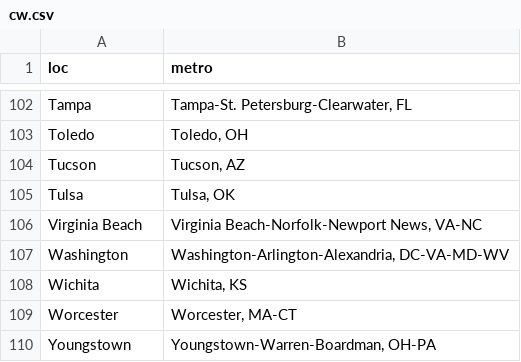
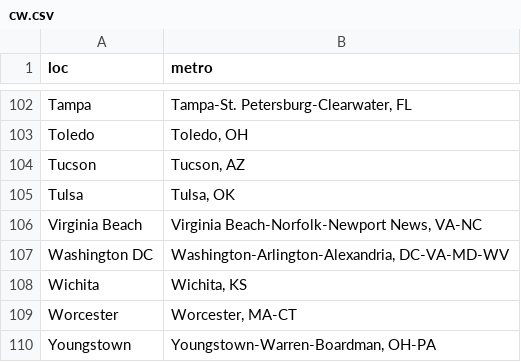
Before and after one commit to hesscl/natrent-viewer, a CSV file: data/cw.csv, drawn as a sheet; only a part is shown, gaps mark what is left out.

Commit message:
updating crosswalk file to correct DC

```diff
--- a/data/cw.csv
+++ b/data/cw.csv
@@ -106,3 +106,3 @@ Tulsa,"Tulsa, OK"
 Virginia Beach,"Virginia Beach-Norfolk-Newport News, VA-NC"
-Washington,"Washington-Arlington-Alexandria, DC-VA-MD-WV"
+Washington DC,"Washington-Arlington-Alexandria, DC-VA-MD-WV"
 Wichita,"Wichita, KS"
```
